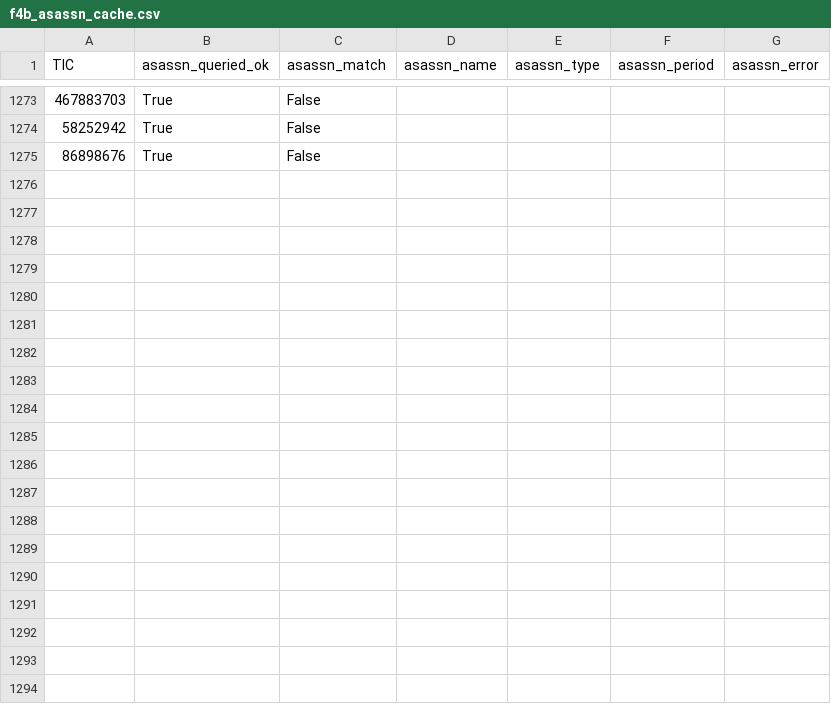
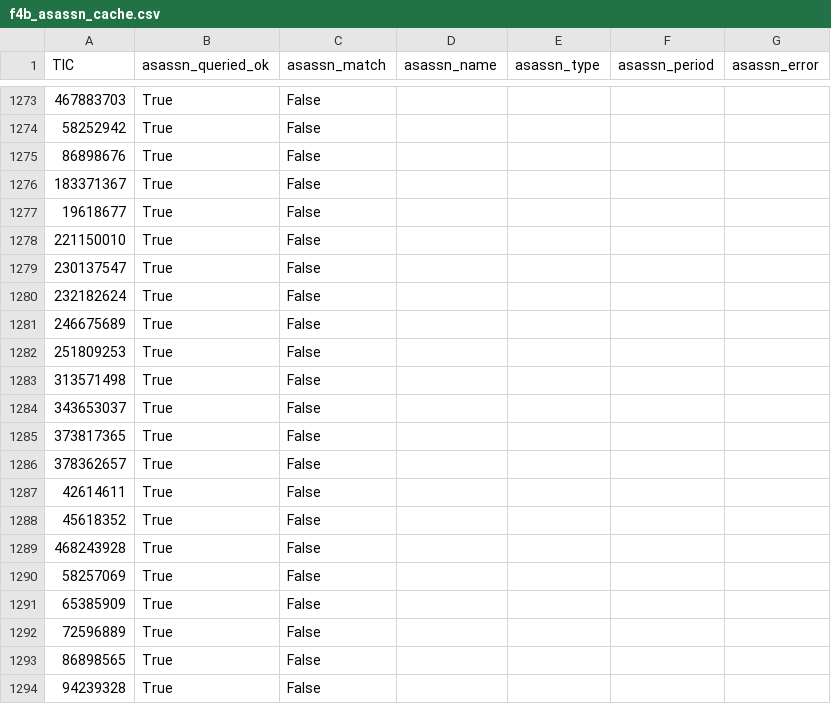
Before and after one commit to sushrutdixit23/star-vetter, a CSV file: data/processed/f4b_asassn_cache.csv, drawn as a sheet; only a part is shown, gaps mark what is left out; the diff names each change by its address in the sheet, - before the commit and + after, or states it on an @@ line.

```diff
--- a/data/processed/f4b_asassn_cache.csv
+++ b/data/processed/f4b_asassn_cache.csv
+row 1276: 183371367 | True | False
+row 1277: 19618677 | True | False
+row 1278: 221150010 | True | False
+row 1279: 230137547 | True | False
+row 1280: 232182624 | True | False
+row 1281: 246675689 | True | False
+row 1282: 251809253 | True | False
+row 1283: 313571498 | True | False
+row 1284: 343653037 | True | False
+row 1285: 373817365 | True | False
+row 1286: 378362657 | True | False
+row 1287: 42614611 | True | False
+row 1288: 45618352 | True | False
+row 1289: 468243928 | True | False
+row 1290: 58257069 | True | False
+row 1291: 65385909 | True | False
+row 1292: 72596889 | True | False
+row 1293: 86898565 | True | False
+row 1294: 94239328 | True | False
```
Also changed, not shown: data/processed/diag_blend_results.csv, data/processed/diag_pixel_results_v2.csv, 18 other files.
